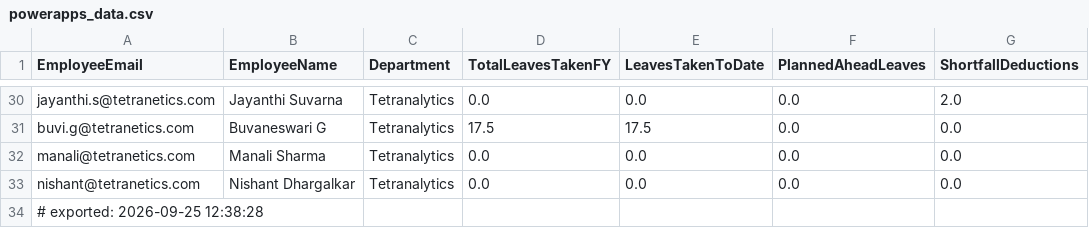
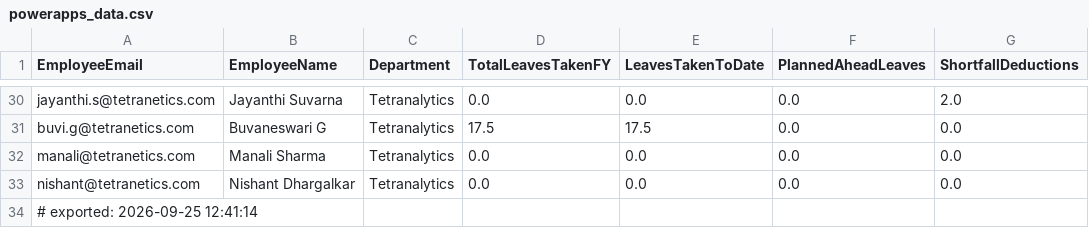
Before and after one commit to buvi-tetranetics/tetranetics-hr-portal, a CSV file: powerapps_data.csv, drawn as a sheet; only a part is shown, gaps mark what is left out; the diff names each change by its address in the sheet, - before the commit and + after, or states it on an @@ line.

```diff
--- a/powerapps_data.csv
+++ b/powerapps_data.csv
-A34 (EmployeeEmail): # exported: 2026-09-25 12:38:28
+A34 (EmployeeEmail): # exported: 2026-09-25 12:41:14
```
Also changed, not shown: daily_punch.csv.
